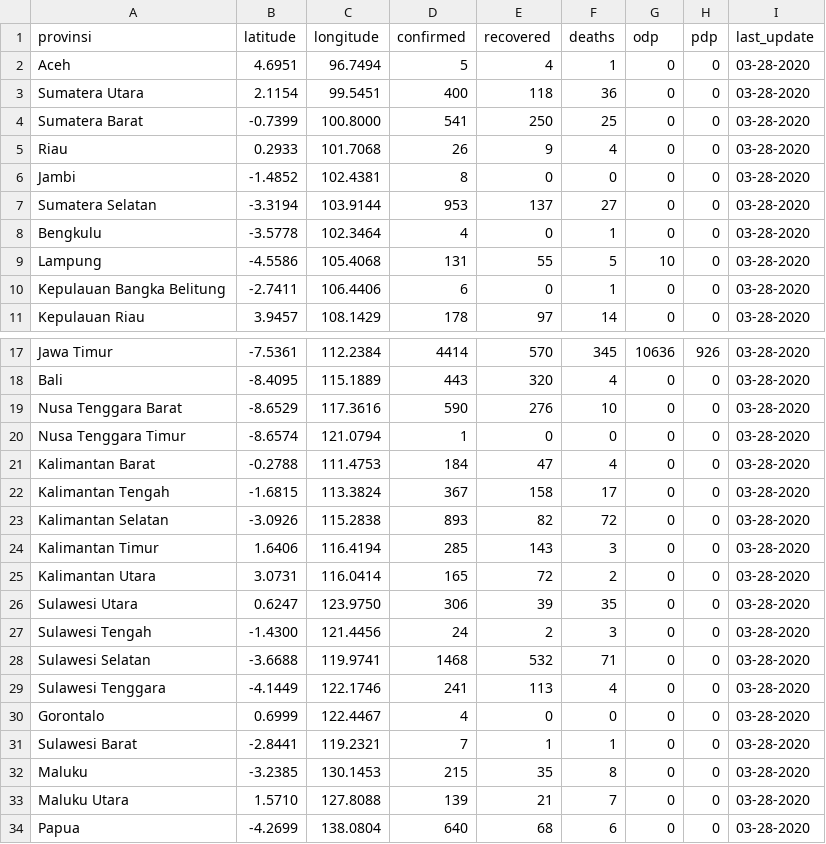
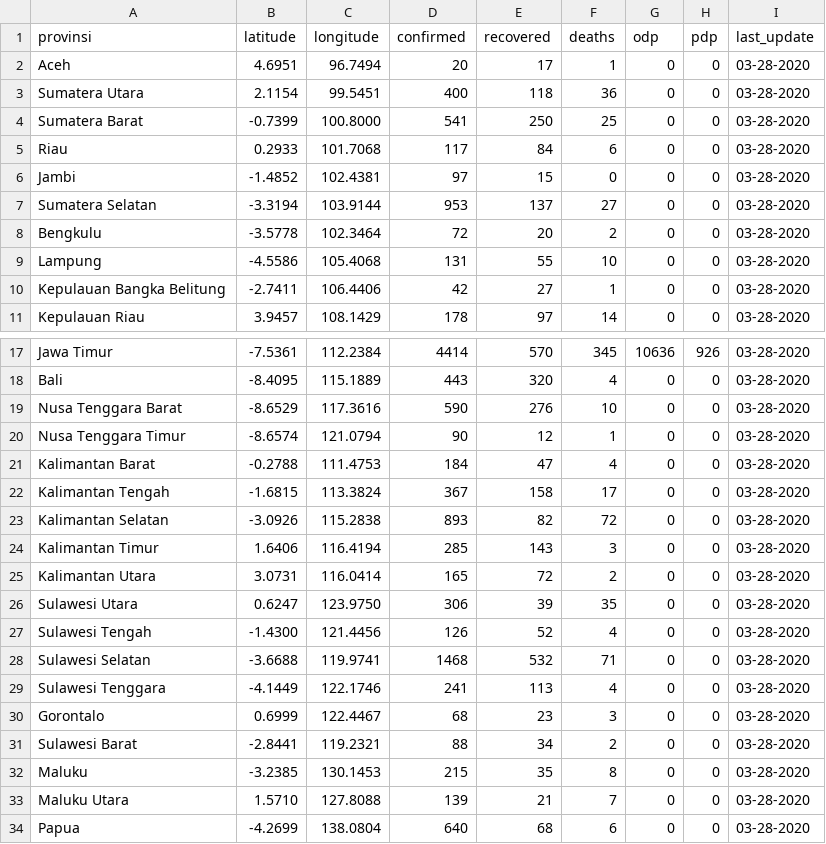
Before and after one commit to yogamuris/covid_indo_data, a CSV file: data_provinsi.csv, drawn as a sheet; only a part is shown, gaps mark what is left out.

Commit message:
Update data_provinsi.csv

```diff
--- a/data_provinsi.csv
+++ b/data_provinsi.csv
@@ -1,11 +1,11 @@
 provinsi,latitude,longitude,confirmed,recovered,deaths,odp,pdp,last_update
-Aceh,4.6951,96.7494,5,4,1,0,0,03-28-2020
+Aceh,4.6951,96.7494,20,17,1,0,0,03-28-2020
 Sumatera Utara,2.1154,99.5451,400,118,36,0,0,03-28-2020
 Sumatera Barat,-0.7399,100.8000,541,250,25,0,0,03-28-2020
-Riau,0.2933,101.7068,26,9,4,0,0,03-28-2020
-Jambi,-1.4852,102.4381,8,0,0,0,0,03-28-2020
+Riau,0.2933,101.7068,117,84,6,0,0,03-28-2020
+Jambi,-1.4852,102.4381,97,15,0,0,0,03-28-2020
 Sumatera Selatan,-3.3194,103.9144,953,137,27,0,0,03-28-2020
-Bengkulu,-3.5778,102.3464,4,0,1,0,0,03-28-2020
-Lampung,-4.5586,105.4068,131,55,5,10,0,03-28-2020
-Kepulauan Bangka Belitung,-2.7411,106.4406,6,0,1,0,0,03-28-2020
+Bengkulu,-3.5778,102.3464,72,20,2,0,0,03-28-2020
+Lampung,-4.5586,105.4068,131,55,10,0,0,03-28-2020
+Kepulauan Bangka Belitung,-2.7411,106.4406,42,27,1,0,0,03-28-2020
 Kepulauan Riau,3.9457,108.1429,178,97,14,0,0,03-28-2020
@@ -19,3 +19,3 @@ Bali,-8.4095,115.1889,443,320,4,0,0,03-28-2020
 Nusa Tenggara Barat,-8.6529,117.3616,590,276,10,0,0,03-28-2020
-Nusa Tenggara Timur,-8.6574,121.0794,1,0,0,0,0,03-28-2020
+Nusa Tenggara Timur,-8.6574,121.0794,90,12,1,0,0,03-28-2020
 Kalimantan Barat,-0.2788,111.4753,184,47,4,0,0,03-28-2020
@@ -26,7 +26,7 @@ Kalimantan Utara,3.0731,116.0414,165,72,2,0,0,03-28-2020
 Sulawesi Utara,0.6247,123.9750,306,39,35,0,0,03-28-2020
-Sulawesi Tengah,-1.4300,121.4456,24,2,3,0,0,03-28-2020
+Sulawesi Tengah,-1.4300,121.4456,126,52,4,0,0,03-28-2020
 Sulawesi Selatan,-3.6688,119.9741,1468,532,71,0,0,03-28-2020
 Sulawesi Tenggara,-4.1449,122.1746,241,113,4,0,0,03-28-2020
-Gorontalo,0.6999,122.4467,4,0,0,0,0,03-28-2020
-Sulawesi Barat,-2.8441,119.2321,7,1,1,0,0,03-28-2020
+Gorontalo,0.6999,122.4467,68,23,3,0,0,03-28-2020
+Sulawesi Barat,-2.8441,119.2321,88,34,2,0,0,03-28-2020
 Maluku,-3.2385,130.1453,215,35,8,0,0,03-28-2020
```
